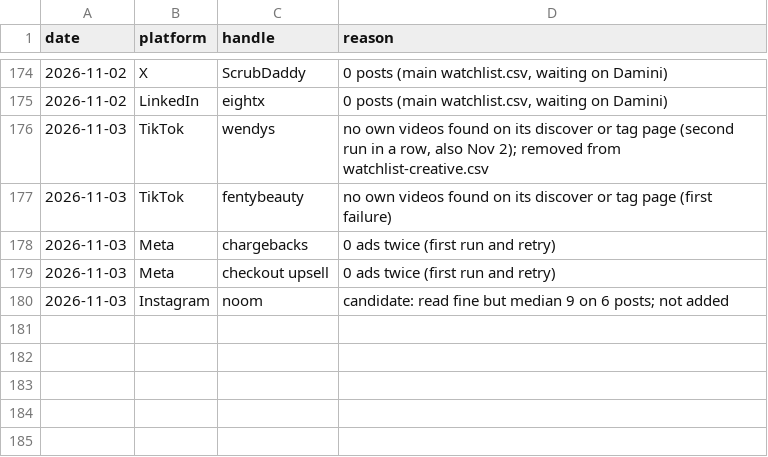
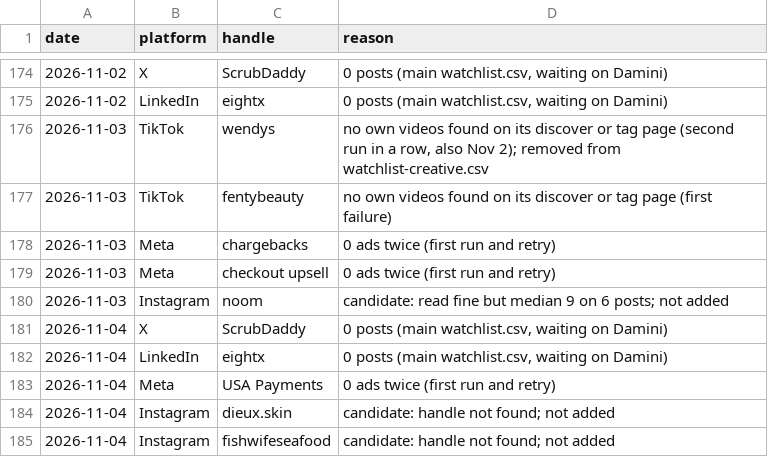
Before and after one commit to daminisolanki1309-netizen/tagadasocials, a TSV file: tagada/feed/handle-failures.tsv, drawn as a sheet; only a part is shown, gaps mark what is left out.

```diff
--- a/tagada/feed/handle-failures.tsv
+++ b/tagada/feed/handle-failures.tsv
@@ -180 +180,6 @@ date	platform	handle	reason
 2026-11-03	Instagram	noom	candidate: read fine but median 9 on 6 posts; not added
+2026-11-04	X	ScrubDaddy	0 posts (main watchlist.csv, waiting on Damini)
+2026-11-04	LinkedIn	eightx	0 posts (main watchlist.csv, waiting on Damini)
+2026-11-04	Meta	USA Payments	0 ads twice (first run and retry)
+2026-11-04	Instagram	dieux.skin	candidate: handle not found; not added
+2026-11-04	Instagram	fishwifeseafood	candidate: handle not found; not added
```
Also changed, not shown: tagada/notion/db/watchlist-creative.csv.
